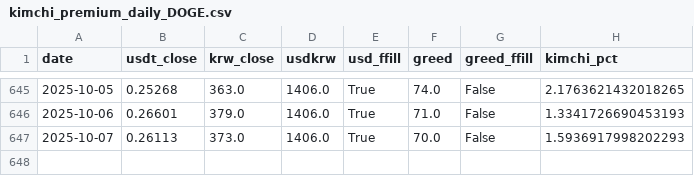
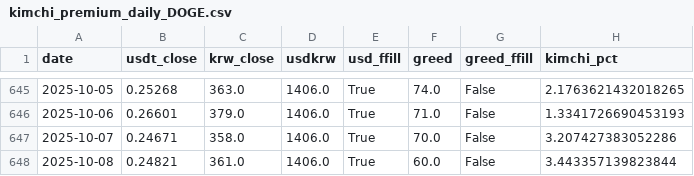
Before and after one commit to chanever/vis_project_1_backend, a CSV file: data/kimchi_premium_daily_DOGE.csv, drawn as a sheet; only a part is shown, gaps mark what is left out.

```diff
--- a/data/kimchi_premium_daily_DOGE.csv
+++ b/data/kimchi_premium_daily_DOGE.csv
@@ -646,2 +646,3 @@ date,usdt_close,krw_close,usdkrw,usd_ffill,greed,greed_ffill,kimchi_pct
 2025-10-06,0.26601,379.0,1406.0,True,71.0,False,1.3341726690453193
-2025-10-07,0.26113,373.0,1406.0,True,70.0,False,1.5936917998202293
+2025-10-07,0.24671,358.0,1406.0,True,70.0,False,3.207427383052286
+2025-10-08,0.24821,361.0,1406.0,True,60.0,False,3.443357139823844
```
Also changed, not shown: data/kimchi_premium_daily_ETH.csv, data/kimchi_premium_daily_SOL.csv, 2 other files.
